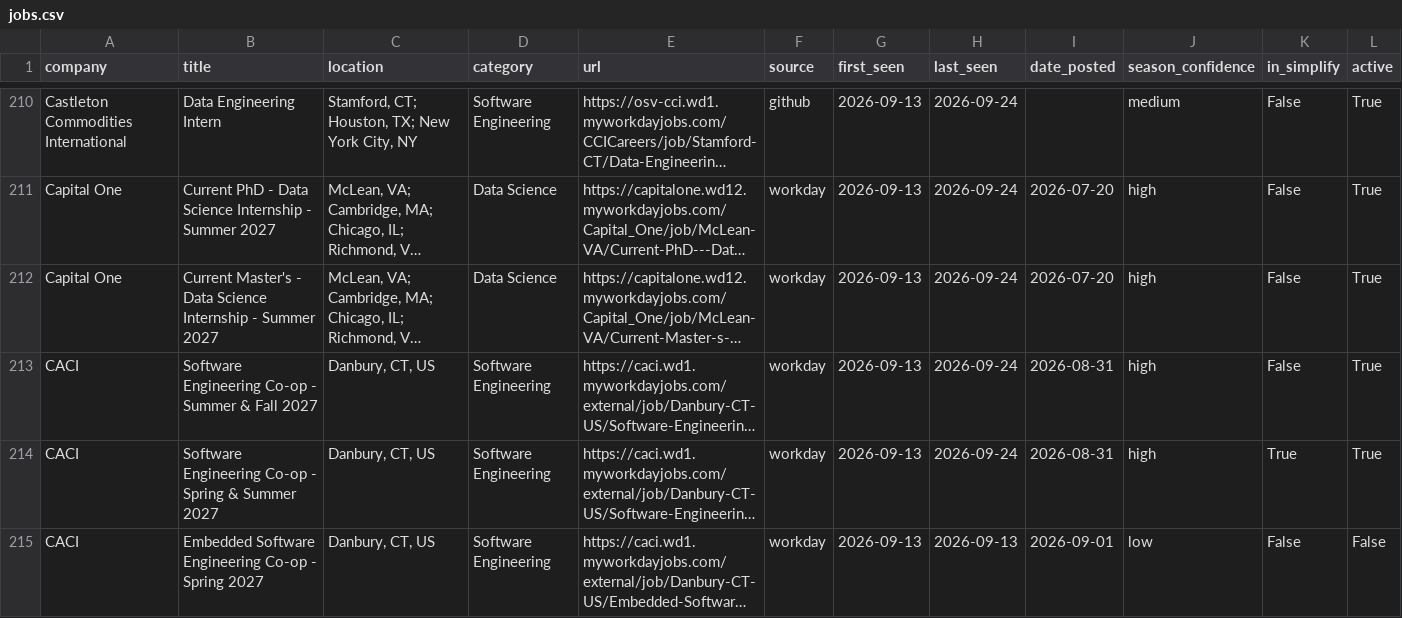
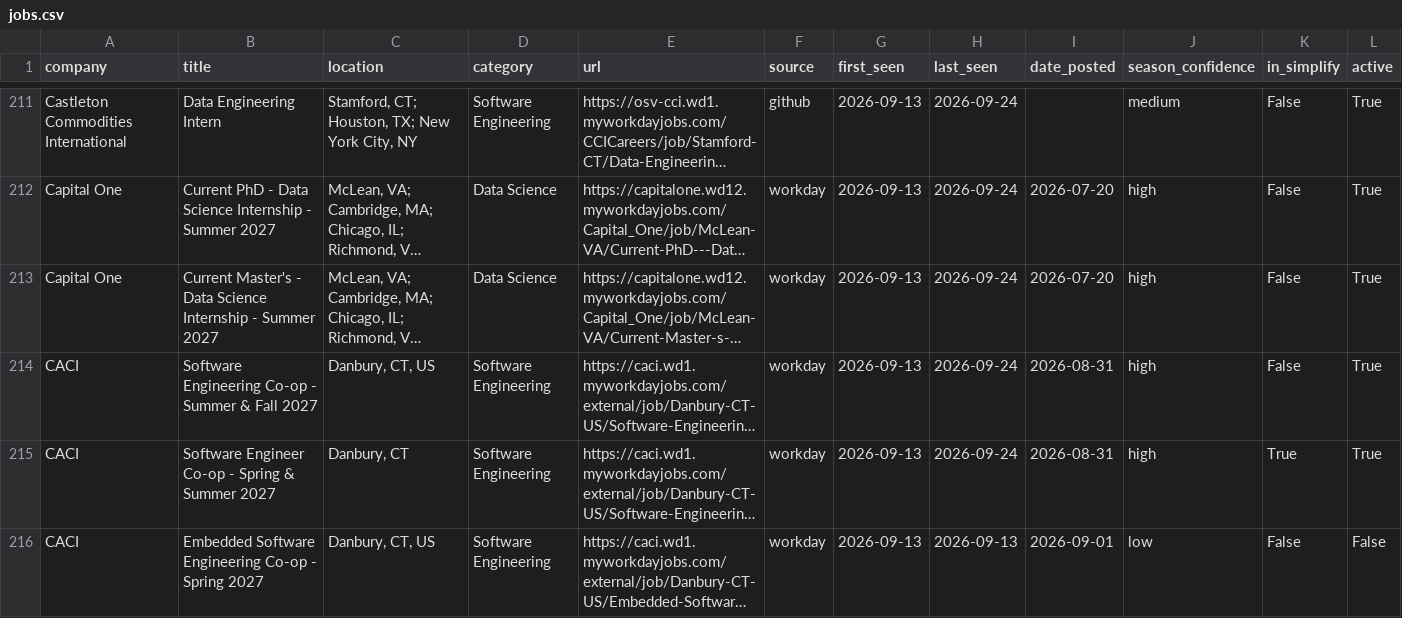
Before and after one commit to vishalr302/new-england-summer-2027-internships, a CSV file: data/jobs.csv, drawn as a sheet; only a part is shown, gaps mark what is left out; long unchanged cells end in …; addresses are those after the commit; the diff covers the shown part only; the diff names each change by its address in the sheet, - before the commit and + after, or states it on an @@ line.

```diff
--- a/data/jobs.csv
+++ b/data/jobs.csv
-B215 (title): Software Engineering Co-op -…
+B215 (title): Software Engineer Co-op -…
-C215 (location): Danbury, CT, US
+C215 (location): Danbury, CT
```
Also changed, not shown: 1 added row and 17 edited cells elsewhere in this file, 3 other files.
